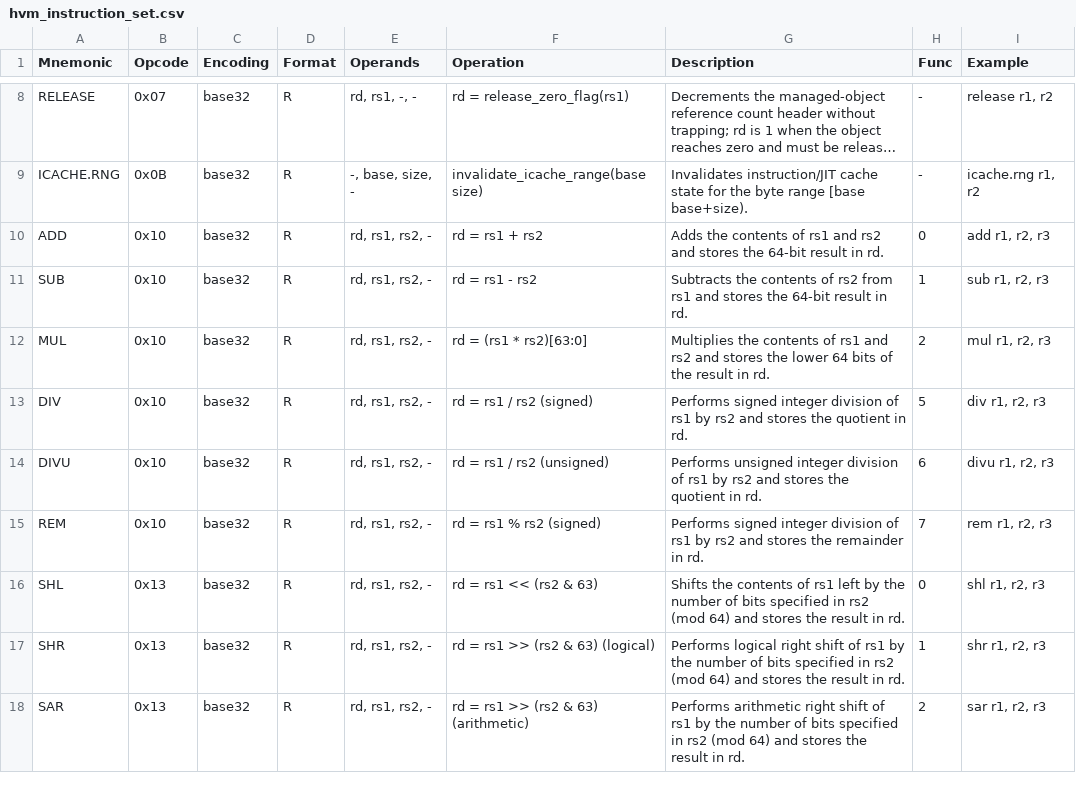
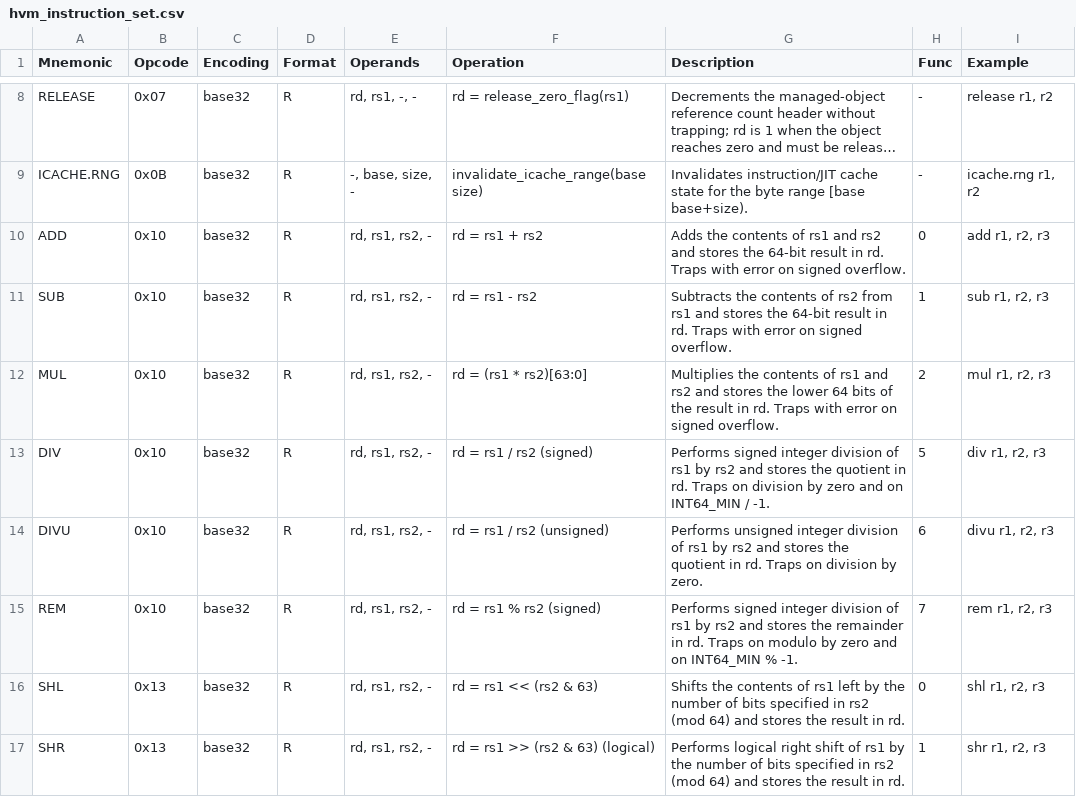
Before and after one commit to cosq-network/hoo, a CSV file: docs/hvm/hvm_instruction_set.csv, drawn as a sheet; only a part is shown, gaps mark what is left out; the shorter side is filled out with more unchanged rows; long unchanged cells end in …; the diff names each change by its address in the sheet, - before the commit and + after, or states it on an @@ line.

Commit message:
fix(hvm): add integer overflow checking for ARITH operations (ISSUE-051)
Interpreter path:
- ADD/SUB/MUL: add guard checks before arithmetic to detect signed overflow
- SDIV/REM: guard INT64_MIN / -1 and INT64_MIN % -1 edge cases

JIT compiler path:
- Replace bare CreateAdd/CreateSub/CreateMul with LLVM
  sadd_with_overflow/ssub_with_overflow/smul_with_overflow intrinsics
- Add INT64_MIN/-1 guard for SDIV/REM (matching div-by-zero split-block pattern)

Tests:
- 5 new test cases covering ADD, SUB, MUL, SDIV, REM overflow scenarios
- All 1845 tests pass

Docs:
- Update CHANGELOG, hvm-spec, instruction reference, and instruction CSV
  to document overflow trapping behavior

```diff
--- a/docs/hvm/hvm_instruction_set.csv
+++ b/docs/hvm/hvm_instruction_set.csv
-G10 (Description): …in rd.
+G10 (Description): …in rd. Traps with error on signed overflow.
-G11 (Description): …in rd.
+G11 (Description): …in rd. Traps with error on signed overflow.
-G12 (Description): …in rd.
+G12 (Description): …in rd. Traps with error on signed overflow.
-G13 (Description): …in rd.
+G13 (Description): …in rd. Traps on division by zero and on INT64_MIN / -1.
-G14 (Description): …in rd.
+G14 (Description): …in rd. Traps on division by zero.
-G15 (Description): …in rd.
+G15 (Description): …in rd. Traps on modulo by zero and on INT64_MIN % -1.
```
Also changed, not shown: 6 other files.
